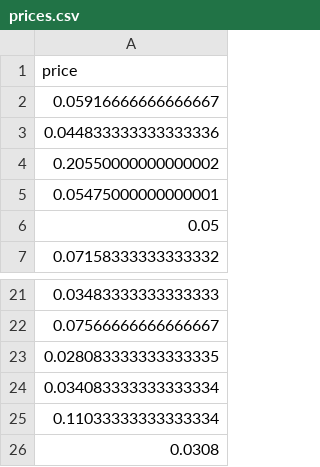
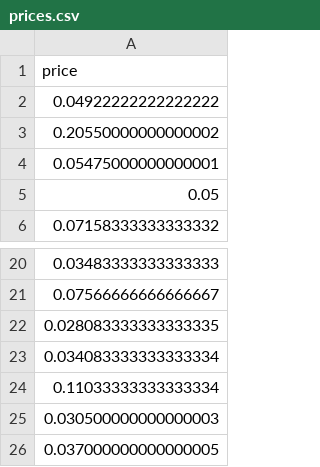
Before and after one commit to AryanshMoh/Hackathon1, a CSV file: data/prices.csv, drawn as a sheet; only a part is shown, gaps mark what is left out.

```diff
--- a/data/prices.csv
+++ b/data/prices.csv
@@ -1,4 +1,3 @@
 price
-0.05916666666666667
-0.044833333333333336
+0.04922222222222222
 0.20550000000000002
@@ -25,2 +24,3 @@ price
 0.11033333333333334
-0.0308
+0.030500000000000003
+0.037000000000000005
```
Also changed, not shown: 3 other files.
